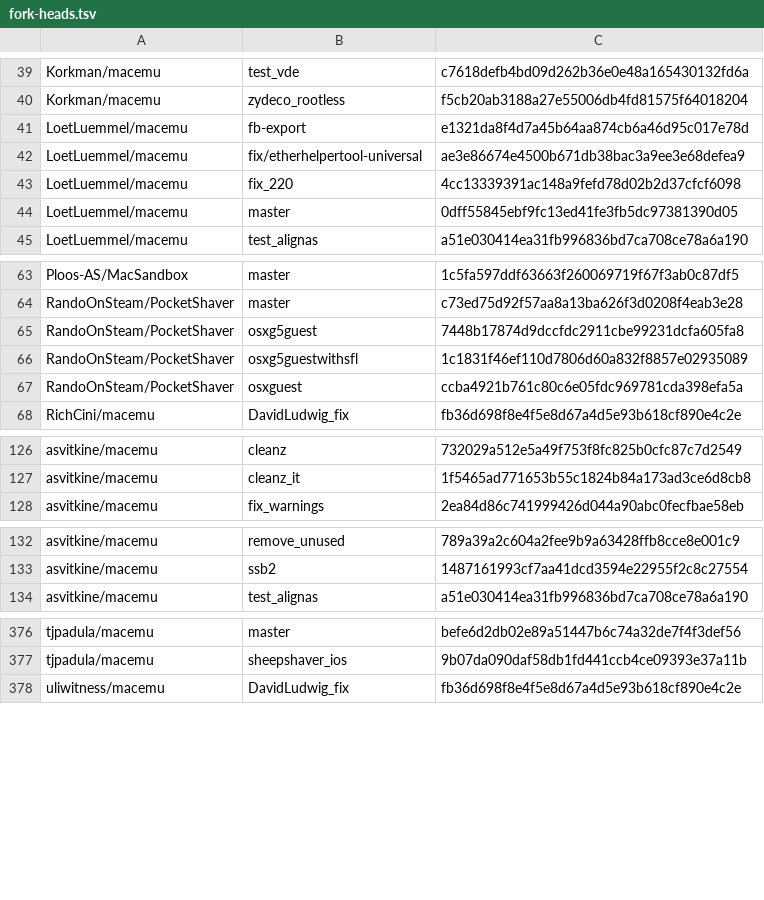
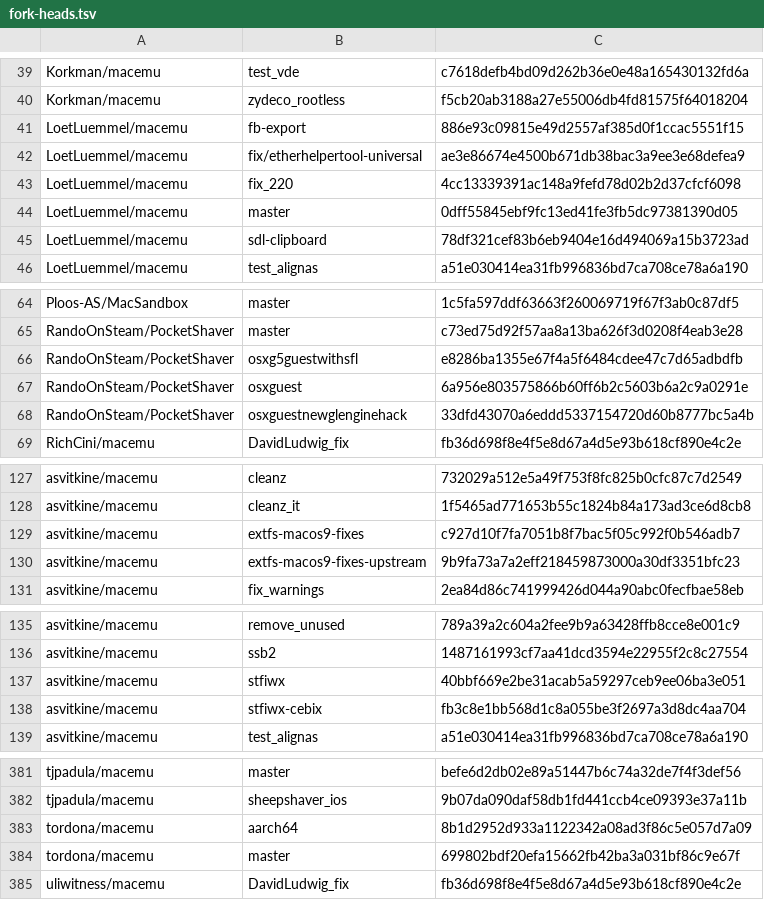
Before and after one commit to metalsnake-classic-mac-ports/ouro-tools, a TSV file: fork-heads.tsv, drawn as a sheet; only a part is shown, gaps mark what is left out; the diff covers the shown part only.

```diff
--- a/fork-heads.tsv
+++ b/fork-heads.tsv
@@ -40,3 +40,3 @@ Korkman/macemu	test_vde	c7618defb4bd09d262b36e0e48a165430132fd6a
 Korkman/macemu	zydeco_rootless	f5cb20ab3188a27e55006db4fd81575f64018204
-LoetLuemmel/macemu	fb-export	e1321da8f4d7a45b64aa874cb6a46d95c017e78d
+LoetLuemmel/macemu	fb-export	886e93c09815e49d2557af385d0f1ccac5551f15
 LoetLuemmel/macemu	fix/etherhelpertool-universal	ae3e86674e4500b671db38bac3a9ee3e68defea9
@@ -44,2 +44,3 @@ LoetLuemmel/macemu	fix_220	4cc13339391ac148a9fefd78d02b2d37cfcf6098
 LoetLuemmel/macemu	master	0dff55845ebf9fc13ed41fe3fb5dc97381390d05
+LoetLuemmel/macemu	sdl-clipboard	78df321cef83b6eb9404e16d494069a15b3723ad
 LoetLuemmel/macemu	test_alignas	a51e030414ea31fb996836bd7ca708ce78a6a190
@@ -64,5 +65,5 @@ Ploos-AS/MacSandbox	master	1c5fa597ddf63663f260069719f67f3ab0c87df5
 RandoOnSteam/PocketShaver	master	c73ed75d92f57aa8a13ba626f3d0208f4eab3e28
-RandoOnSteam/PocketShaver	osxg5guest	7448b17874d9dccfdc2911cbe99231dcfa605fa8
-RandoOnSteam/PocketShaver	osxg5guestwithsfl	1c1831f46ef110d7806d60a832f8857e02935089
-RandoOnSteam/PocketShaver	osxguest	ccba4921b761c80c6e05fdc969781cda398efa5a
+RandoOnSteam/PocketShaver	osxg5guestwithsfl	e8286ba1355e67f4a5f6484cdee47c7d65adbdfb
+RandoOnSteam/PocketShaver	osxguest	6a956e803575866b60ff6b2c5603b6a2c9a0291e
+RandoOnSteam/PocketShaver	osxguestnewglenginehack	33dfd43070a6eddd5337154720d60b8777bc5a4b
 RichCini/macemu	DavidLudwig_fix	fb36d698f8e4f5e8d67a4d5e93b618cf890e4c2e
@@ -127,2 +128,4 @@ asvitkine/macemu	cleanz	732029a512e5a49f753f8fc825b0cfc87c7d2549
 asvitkine/macemu	cleanz_it	1f5465ad771653b55c1824b84a173ad3ce6d8cb8
+asvitkine/macemu	extfs-macos9-fixes	c927d10f7fa7051b8f7bac5f05c992f0b546adb7
+asvitkine/macemu	extfs-macos9-fixes-upstream	9b9fa73a7a2eff218459873000a30df3351bfc23
 asvitkine/macemu	fix_warnings	2ea84d86c741999426d044a90abc0fecfbae58eb
@@ -133,2 +136,4 @@ asvitkine/macemu	remove_unused	789a39a2c604a2fee9b9a63428ffb8cce8e001c9
 asvitkine/macemu	ssb2	1487161993cf7aa41dcd3594e22955f2c8c27554
+asvitkine/macemu	stfiwx	40bbf669e2be31acab5a59297ceb9ee06ba3e051
+asvitkine/macemu	stfiwx-cebix	fb3c8e1bb568d1c8a055be3f2697a3d8dc4aa704
 asvitkine/macemu	test_alignas	a51e030414ea31fb996836bd7ca708ce78a6a190
@@ -377,2 +382,4 @@ tjpadula/macemu	master	befe6d2db02e89a51447b6c74a32de7f4f3def56
 tjpadula/macemu	sheepshaver_ios	9b07da090daf58db1fd441ccb4ce09393e37a11b
+tordona/macemu	aarch64	8b1d2952d933a1122342a08ad3f86c5e057d7a09
+tordona/macemu	master	699802bdf20efa15662fb42ba3a031bf86c9e67f
 uliwitness/macemu	DavidLudwig_fix	fb36d698f8e4f5e8d67a4d5e93b618cf890e4c2e
```
Also changed, not shown: 2 edited cells elsewhere in this file, 1 other file.
